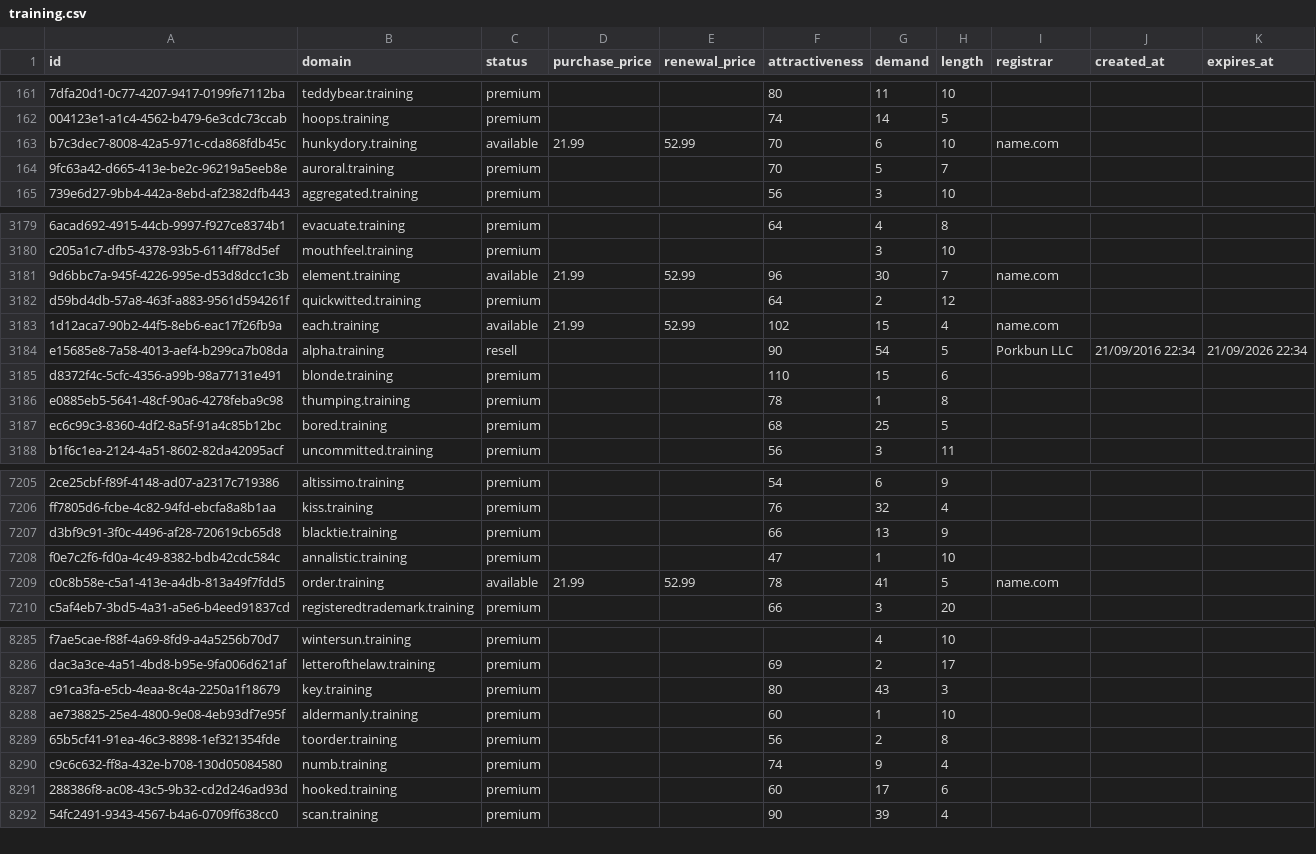
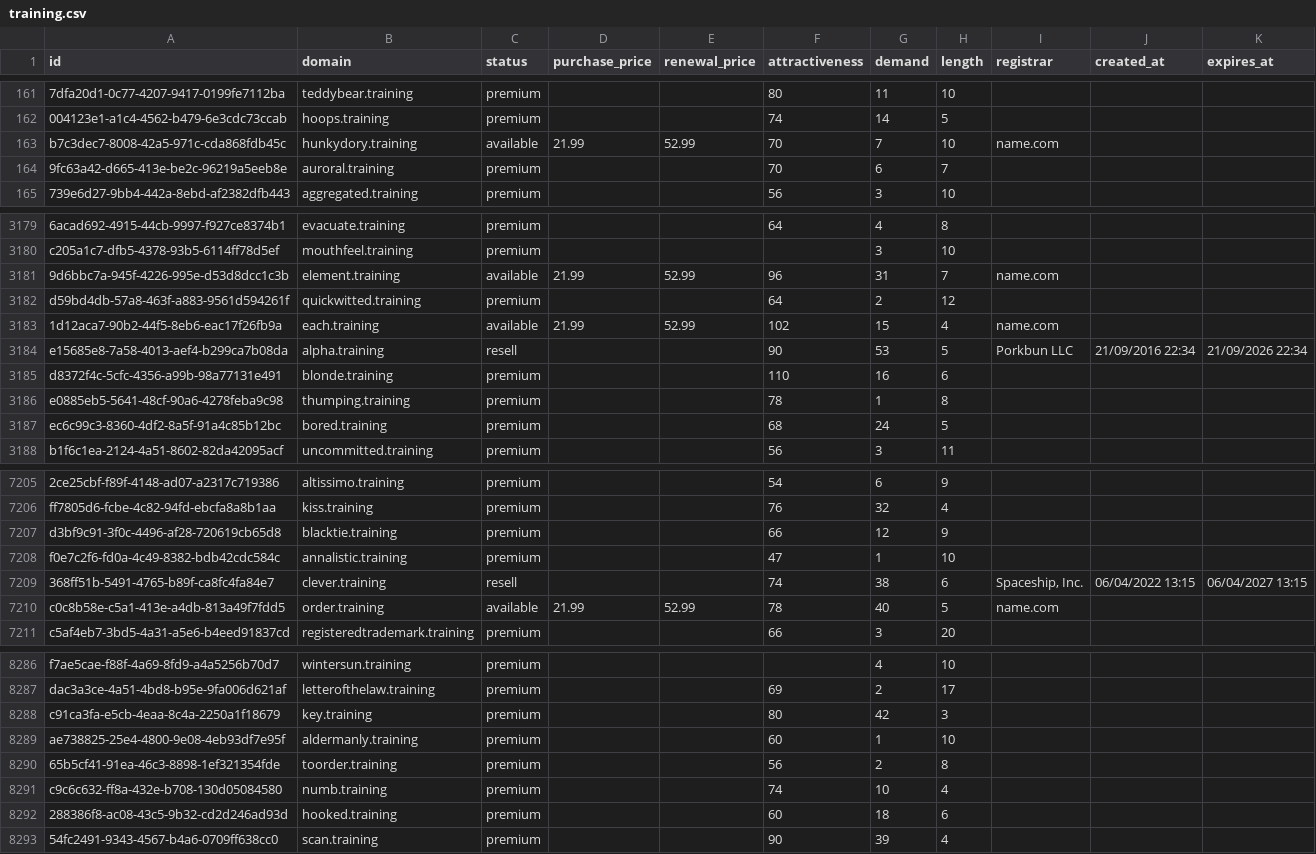
Before and after one commit to UniqueDomains/training-oneword-domains, a CSV file: training.csv, drawn as a sheet; only a part is shown, gaps mark what is left out; addresses are those after the commit; the diff covers the shown part only; the diff names each change by its address in the sheet, - before the commit and + after, or states it on an @@ line.

Commit message:
Domains update

```diff
--- a/training.csv
+++ b/training.csv
-G163 (demand): 6
+G163 (demand): 7
-G164 (demand): 5
+G164 (demand): 6
-G3181 (demand): 30
+G3181 (demand): 31
-G3184 (demand): 54
+G3184 (demand): 53
-G3185 (demand): 15
+G3185 (demand): 16
-G3187 (demand): 25
+G3187 (demand): 24
-G7207 (demand): 13
+G7207 (demand): 12
+row 7209: 368ff51b-5491-4765-b89f-ca8fc4fa84e7 | clever.training | resell |  |  | 74 | 38 | 6 | Spaceship, Inc. | 06/04/2022 13:15 | 06/04/2027 13:15
-G7210 (demand): 41
+G7210 (demand): 40
-G8288 (demand): 43
+G8288 (demand): 42
-G8291 (demand): 9
+G8291 (demand): 10
-G8292 (demand): 17
+G8292 (demand): 18
```
Also changed, not shown: 173 edited cells elsewhere in this file, 4 other files.
